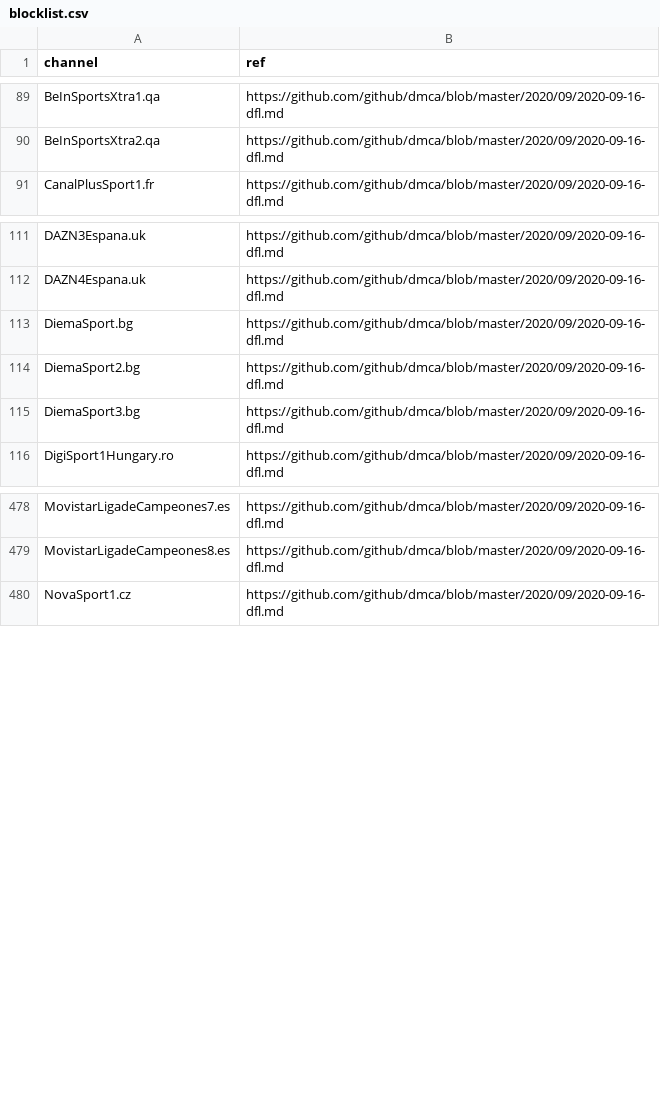
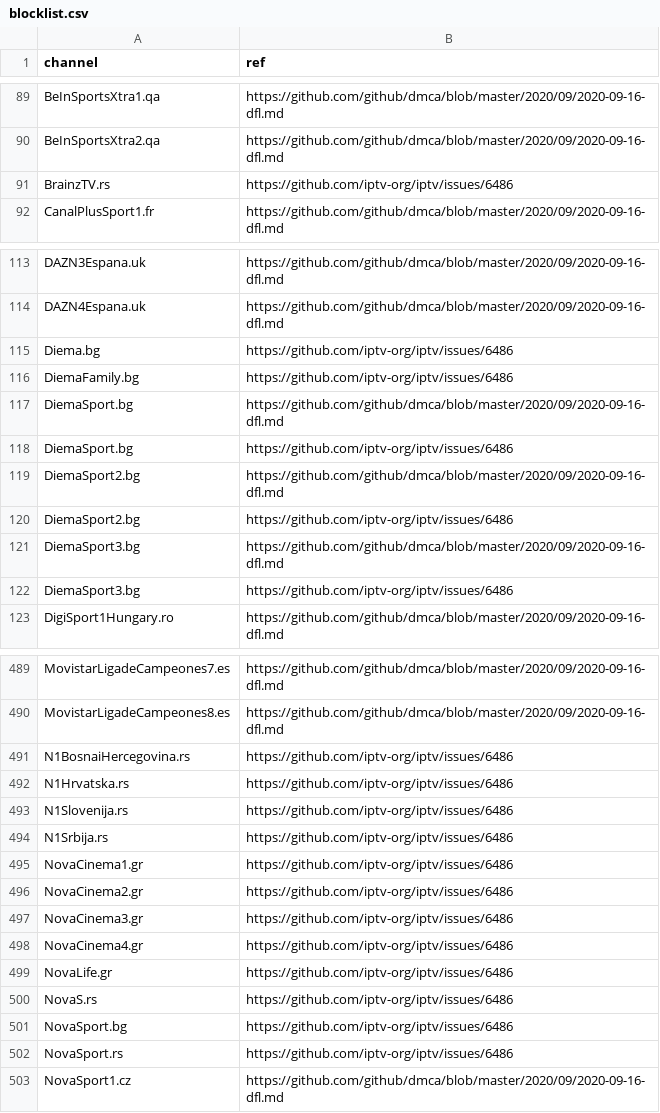
Before and after one commit to iptv-org/database, a CSV file: data/blocklist.csv, drawn as a sheet; only a part is shown, gaps mark what is left out; the diff covers the shown part only.

```diff
--- a/data/blocklist.csv
+++ b/data/blocklist.csv
@@ -90,2 +90,3 @@ BeInSportsXtra1.qa,https://github.com/github/dmca/blob/master/2020/09/2020-09-16
 BeInSportsXtra2.qa,https://github.com/github/dmca/blob/master/2020/09/2020-09-16-dfl.md
+BrainzTV.rs,https://github.com/iptv-org/iptv/issues/6486
 CanalPlusSport1.fr,https://github.com/github/dmca/blob/master/2020/09/2020-09-16-dfl.md
@@ -112,5 +114,10 @@ DAZN3Espana.uk,https://github.com/github/dmca/blob/master/2020/09/2020-09-16-dfl
 DAZN4Espana.uk,https://github.com/github/dmca/blob/master/2020/09/2020-09-16-dfl.md
+Diema.bg,https://github.com/iptv-org/iptv/issues/6486
+DiemaFamily.bg,https://github.com/iptv-org/iptv/issues/6486
 DiemaSport.bg,https://github.com/github/dmca/blob/master/2020/09/2020-09-16-dfl.md
+DiemaSport.bg,https://github.com/iptv-org/iptv/issues/6486
 DiemaSport2.bg,https://github.com/github/dmca/blob/master/2020/09/2020-09-16-dfl.md
+DiemaSport2.bg,https://github.com/iptv-org/iptv/issues/6486
 DiemaSport3.bg,https://github.com/github/dmca/blob/master/2020/09/2020-09-16-dfl.md
+DiemaSport3.bg,https://github.com/iptv-org/iptv/issues/6486
 DigiSport1Hungary.ro,https://github.com/github/dmca/blob/master/2020/09/2020-09-16-dfl.md
@@ -479,2 +490,14 @@ MovistarLigadeCampeones7.es,https://github.com/github/dmca/blob/master/2020/09/2
 MovistarLigadeCampeones8.es,https://github.com/github/dmca/blob/master/2020/09/2020-09-16-dfl.md
+N1BosnaiHercegovina.rs,https://github.com/iptv-org/iptv/issues/6486
+N1Hrvatska.rs,https://github.com/iptv-org/iptv/issues/6486
+N1Slovenija.rs,https://github.com/iptv-org/iptv/issues/6486
+N1Srbija.rs,https://github.com/iptv-org/iptv/issues/6486
+NovaCinema1.gr,https://github.com/iptv-org/iptv/issues/6486
+NovaCinema2.gr,https://github.com/iptv-org/iptv/issues/6486
+NovaCinema3.gr,https://github.com/iptv-org/iptv/issues/6486
+NovaCinema4.gr,https://github.com/iptv-org/iptv/issues/6486
+NovaLife.gr,https://github.com/iptv-org/iptv/issues/6486
+NovaS.rs,https://github.com/iptv-org/iptv/issues/6486
+NovaSport.bg,https://github.com/iptv-org/iptv/issues/6486
+NovaSport.rs,https://github.com/iptv-org/iptv/issues/6486
 NovaSport1.cz,https://github.com/github/dmca/blob/master/2020/09/2020-09-16-dfl.md
```
Also changed, not shown: 31 added rows elsewhere in this file.
